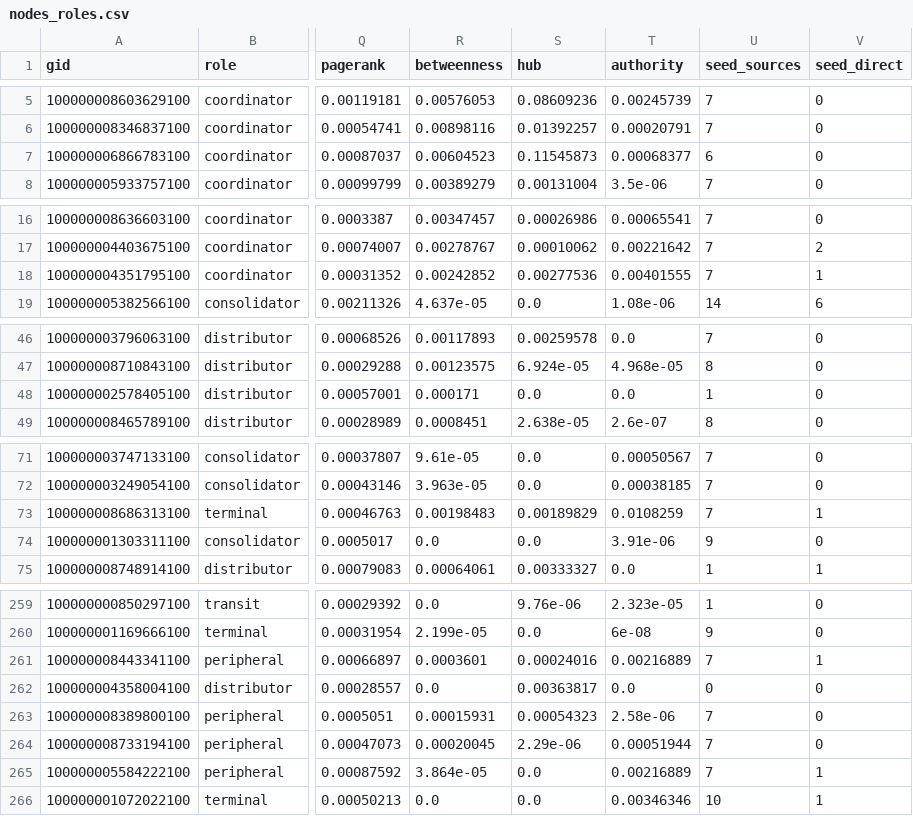
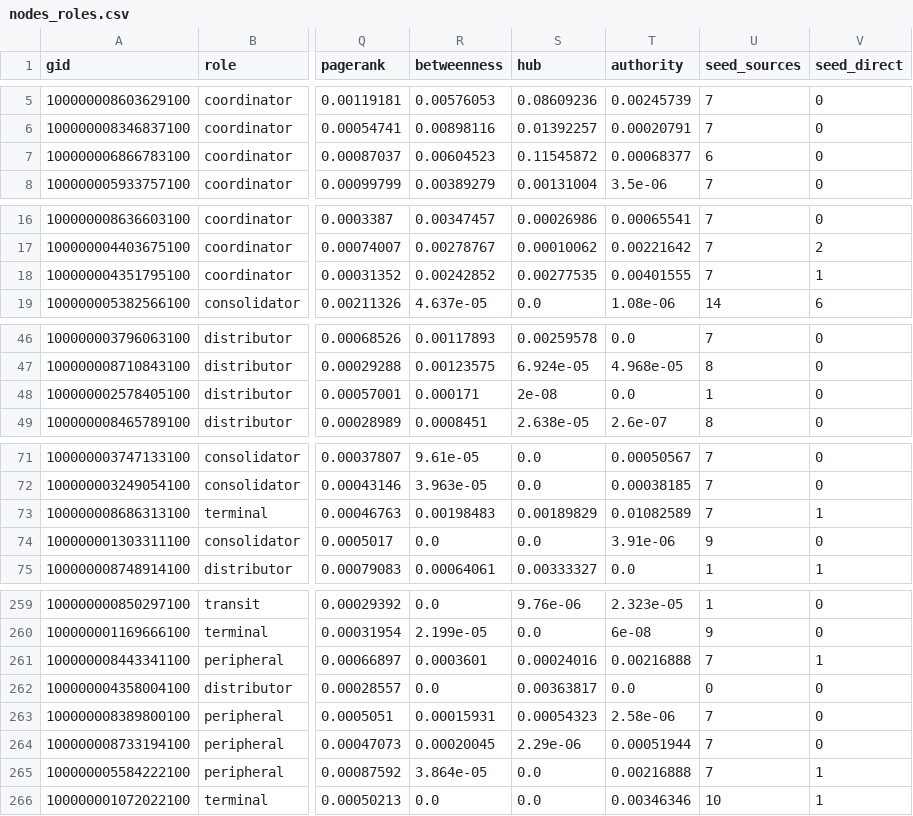
Before and after one commit to BAITC-Hacks/hack-082c1388-moggers, a CSV file: out/nodes_roles.csv, drawn as a sheet; only a part is shown, gaps mark what is left out; the diff covers the shown part only; the diff names each change by its address in the sheet, - before the commit and + after, or states it on an @@ line.

```diff
--- a/out/nodes_roles.csv
+++ b/out/nodes_roles.csv
-S7 (hub): 0.11545873
+S7 (hub): 0.11545872
-S18 (hub): 0.00277536
+S18 (hub): 0.00277535
-S48 (hub): 0.0
+S48 (hub): 2e-08
-T73 (authority): 0.0108259
+T73 (authority): 0.01082589
-T261 (authority): 0.00216889
+T261 (authority): 0.00216888
-T265 (authority): 0.00216889
+T265 (authority): 0.00216888
```
Also changed, not shown: 2 edited cells elsewhere in this file, 30 other files.
